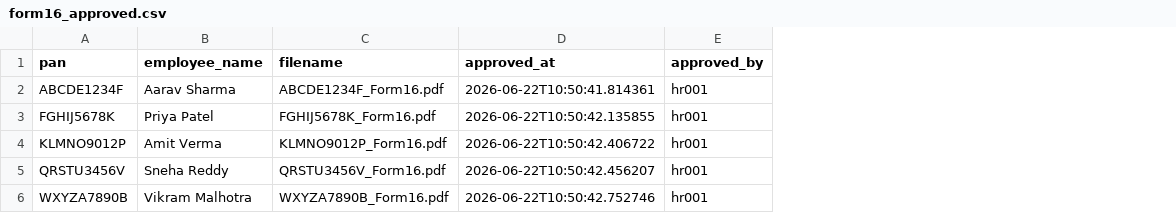
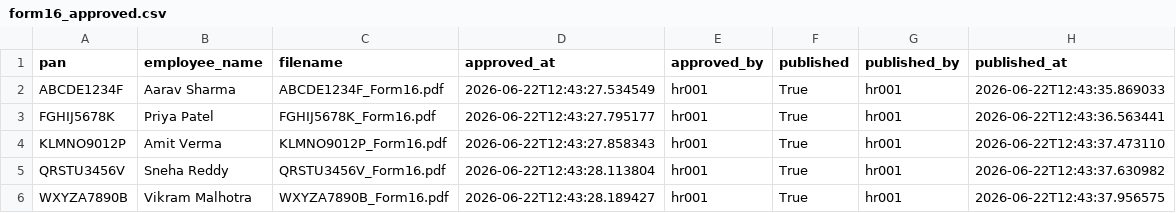
Before and after one commit to vivechna202/payroll, a CSV file: taxation_prototype/dummy_data/form16_approved.csv, drawn as a sheet; the diff names each change by its address in the sheet, - before the commit and + after, or states it on an @@ line.

Commit message:
form16_task4.2 commit

```diff
--- a/taxation_prototype/dummy_data/form16_approved.csv
+++ b/taxation_prototype/dummy_data/form16_approved.csv
+column F (published), rows 2-6: all True
+column G (published_by), rows 2-6: all hr001
+column H (published_at), rows 2-6: 2026-06-22T12:43:35.869033 | 2026-06-22T12:43:36.563441 | 2026-06-22T12:43:37.473110 | 2026-06-22T12:43:37.630982 | 2026-06-22T12:43:37.956575
-D2 (approved_at): 2026-06-22T10:50:41.814361
+D2 (approved_at): 2026-06-22T12:43:27.534549
-D3 (approved_at): 2026-06-22T10:50:42.135855
+D3 (approved_at): 2026-06-22T12:43:27.795177
-D4 (approved_at): 2026-06-22T10:50:42.406722
+D4 (approved_at): 2026-06-22T12:43:27.858343
-D5 (approved_at): 2026-06-22T10:50:42.456207
+D5 (approved_at): 2026-06-22T12:43:28.113804
-D6 (approved_at): 2026-06-22T10:50:42.752746
+D6 (approved_at): 2026-06-22T12:43:28.189427
```
Also changed, not shown: taxation_prototype/dummy_data/employees.csv, 45 other files.
